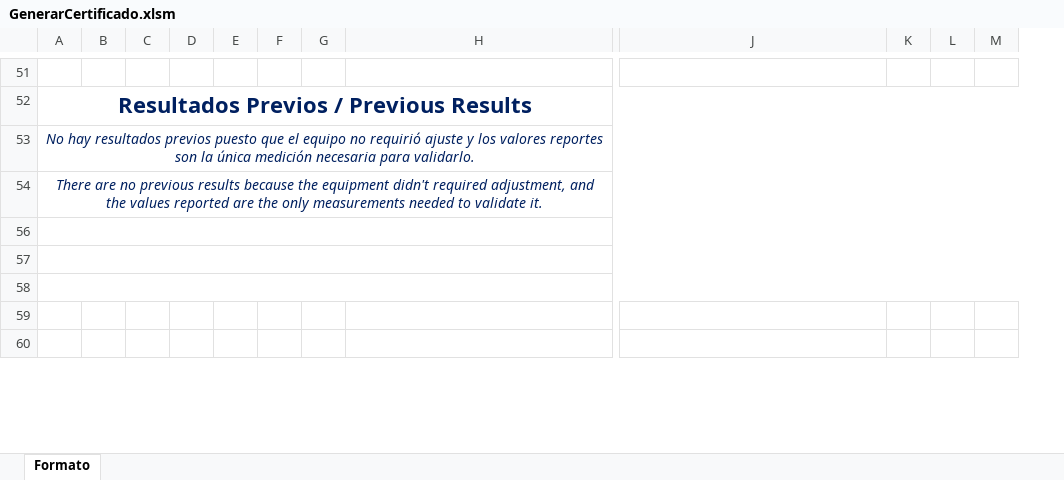
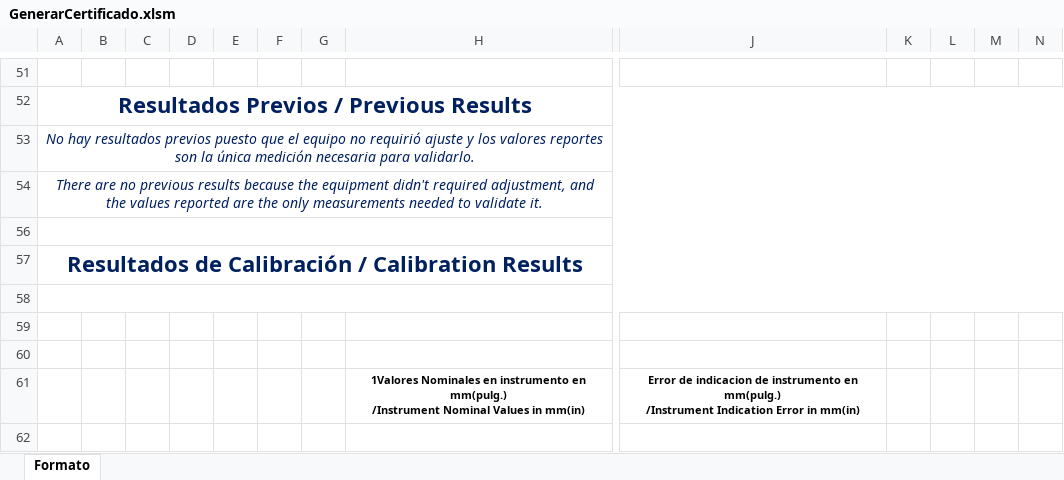
Before and after one commit to hocht/Kalibrix, an Excel workbook: GenerarCertificado.xlsm, sheet Formato, drawn as a sheet; only a part is shown, gaps mark what is left out; values as stored, in another font and other column widths than the file's, no borders; charts and pictures not drawn; removed rows and columns are numbered as before the commit, all else as after; rows hold the shown columns only; ↵ is a line break in a cell; the diff covers the shown part only; the diff names each change by its address in the sheet, - before the commit and + after, or states it on an @@ line.

Commit message:
Añadido micrometro de interior

```diff
--- a/GenerarCertificado.xlsm (sheet Formato)
+++ b/GenerarCertificado.xlsm (sheet Formato)
-column D, empty
+column D, empty
+column N, empty
+row 57: Resultados de Calibración / Calibration Results
-A58:M58 merged
+row 61:  |  |  |  |  |  |  | 1Valores Nominales en instrumento en mm(pulg.) ↵ /Instrument Nominal Values in mm(in) | Error de indicacion de instrumento en mm(pulg.) ↵ /Instrument Indication Error in mm(in)
```
Also changed, not shown: 5 edited cells, cell formats and merged cells elsewhere in this sheet, charts or pictures.
